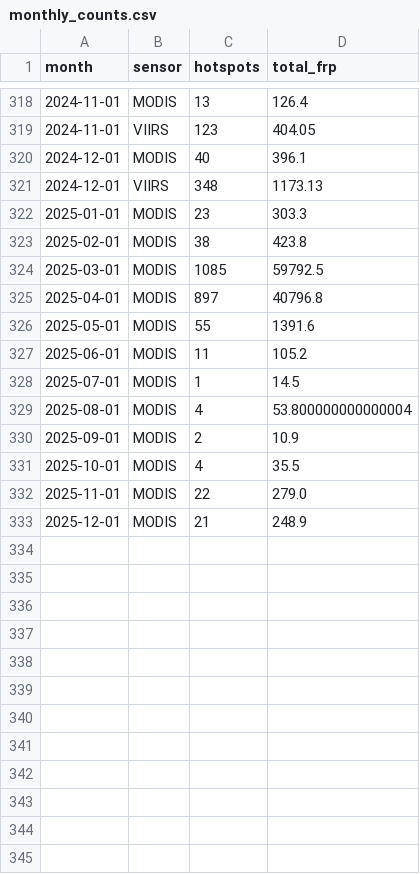
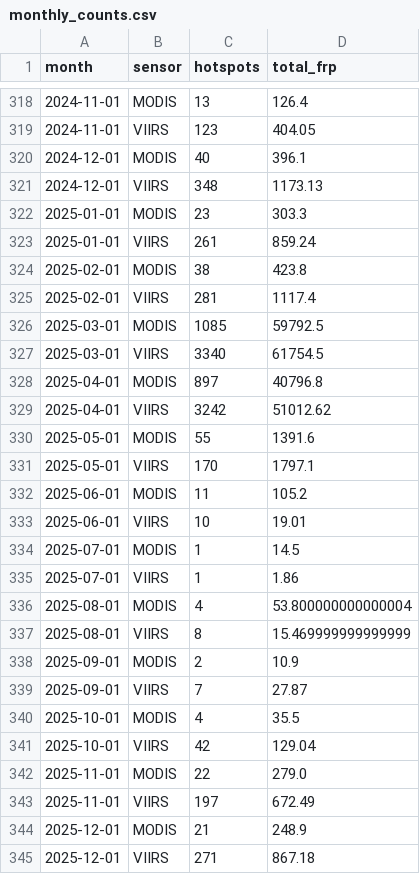
Before and after one commit to nawrinlikelauren/modis-viirs-fire-calendar, a CSV file: data/processed/monthly_counts.csv, drawn as a sheet; only a part is shown, gaps mark what is left out; the diff names each change by its address in the sheet, - before the commit and + after, or states it on an @@ line.

```diff
--- a/data/processed/monthly_counts.csv
+++ b/data/processed/monthly_counts.csv
+row 323: 2025-01-01 | VIIRS | 261 | 859.24
+row 325: 2025-02-01 | VIIRS | 281 | 1117.4
+row 327: 2025-03-01 | VIIRS | 3340 | 61754.5
+row 329: 2025-04-01 | VIIRS | 3242 | 51012.62
+row 331: 2025-05-01 | VIIRS | 170 | 1797.1
+row 333: 2025-06-01 | VIIRS | 10 | 19.01
+row 335: 2025-07-01 | VIIRS | 1 | 1.86
+row 337: 2025-08-01 | VIIRS | 8 | 15.469999999999999
+row 339: 2025-09-01 | VIIRS | 7 | 27.87
+row 341: 2025-10-01 | VIIRS | 42 | 129.04
+row 343: 2025-11-01 | VIIRS | 197 | 672.49
+row 345: 2025-12-01 | VIIRS | 271 | 867.18
```
Also changed, not shown: data/processed/harmonized_monthly.csv, 4 other files.
